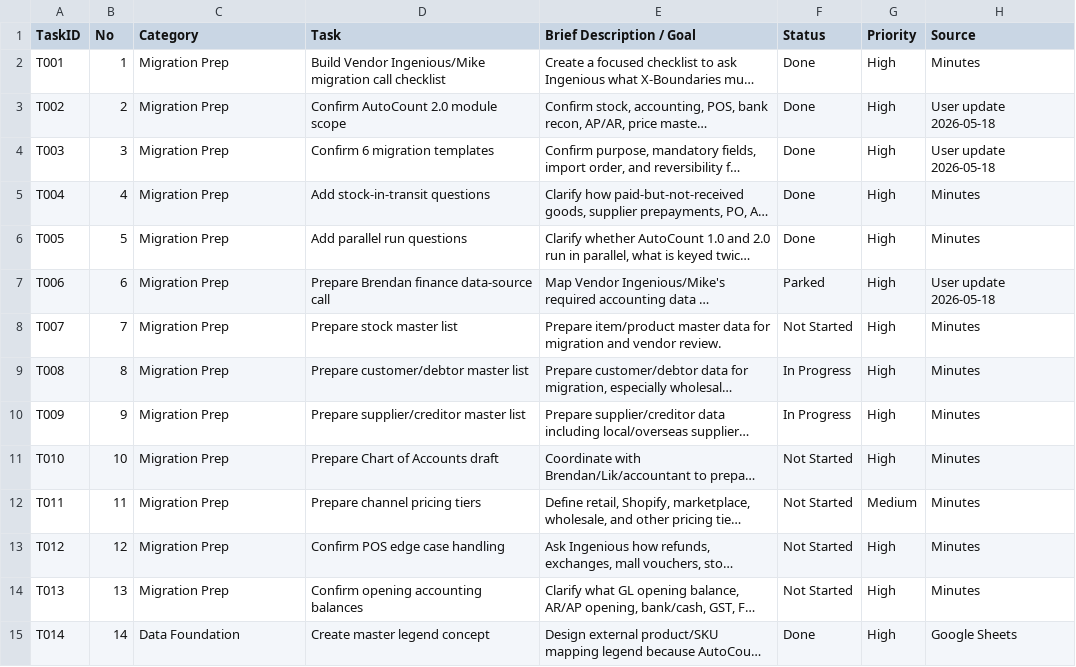
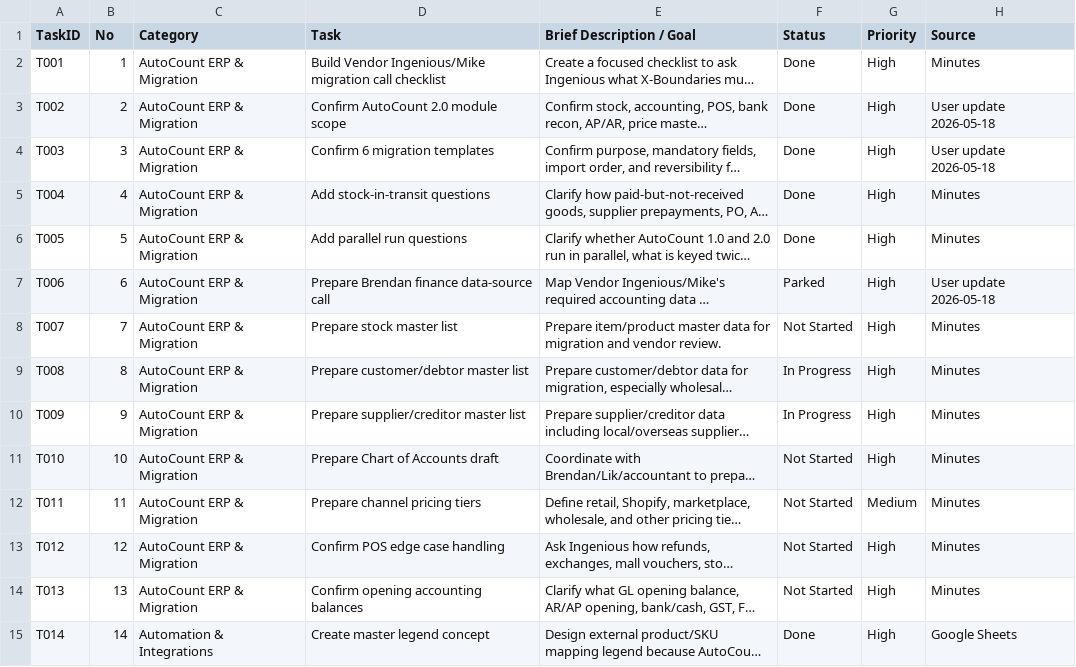
Before and after one commit to x-boundaries/automation, a CSV file: tracker/work_tracker.csv, drawn as a sheet; only a part is shown; long unchanged cells end in …; the diff covers the shown part only; the diff names each change by its address in the sheet, - before the commit and + after, or states it on an @@ line.

```diff
--- a/tracker/work_tracker.csv
+++ b/tracker/work_tracker.csv
-C2:C14 (Category): Migration Prep
+C2:C14 (Category): AutoCount ERP & Migration
-C15 (Category): Data Foundation
+C15 (Category): Automation & Integrations
```
Also changed, not shown: 56 edited cells elsewhere in this file, dashboard/ranked_tasks.csv, tracker/additions/2026-05-18_bank_reconciliation_dashboard_task.csv, 5 other files.
